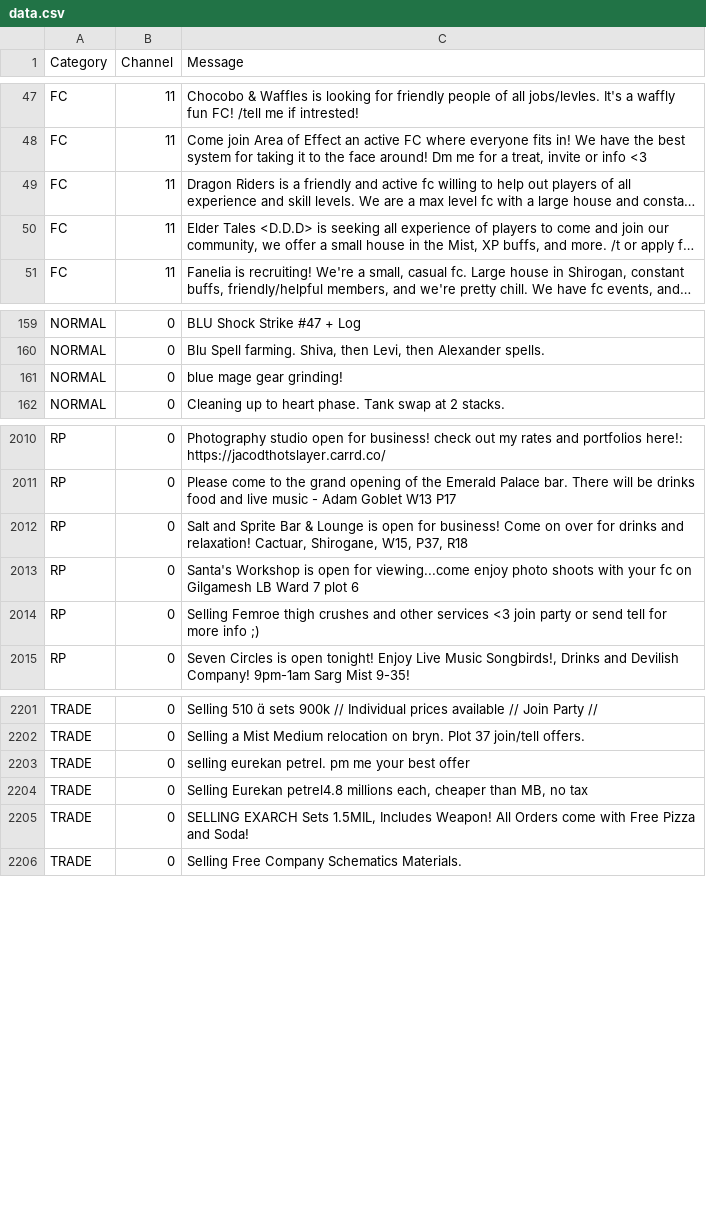
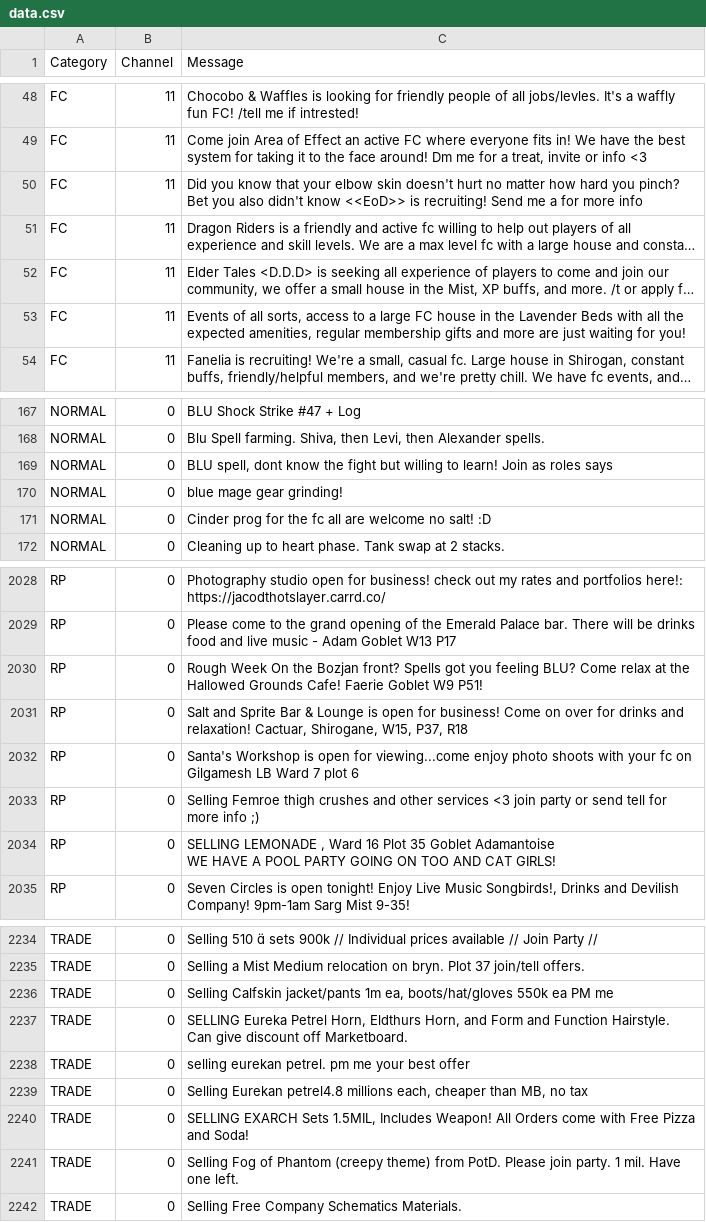
Before and after one commit to kalilistic/NoSoliciting, a CSV file: NoSoliciting.Trainer/data.csv, drawn as a sheet; only a part is shown, gaps mark what is left out; long unchanged cells end in …; ↵ is a line break in a cell; the diff covers the shown part only; the diff names each change by its address in the sheet, - before the commit and + after, or states it on an @@ line.

```diff
--- a/NoSoliciting.Trainer/data.csv
+++ b/NoSoliciting.Trainer/data.csv
+row 50: FC | 11 | Did you know that your elbow skin doesn't hurt no matter how hard you pinch? Bet you also didn't know <<EoD>> is recruiting! Send me a for more info
+row 53: FC | 11 | Events of all sorts, access to a large FC house in the Lavender Beds with all the expected amenities, regular membership gifts and more are just waiting for you!
+row 169: NORMAL | 0 | BLU spell, dont know the fight but willing to learn! Join as roles says
+row 171: NORMAL | 0 | Cinder prog for the fc all are welcome no salt! :D
+row 2030: RP | 0 | Rough Week On the Bozjan front? Spells got you feeling BLU? Come relax at the Hallowed Grounds Cafe! Faerie Goblet W9 P51!
+row 2034: RP | 0 | SELLING LEMONADE , Ward 16 Plot 35 Goblet Adamantoise ↵ WE HAVE A POOL PARTY GOING ON TOO AND CAT GIRLS!
+row 2236: TRADE | 0 | Selling Calfskin jacket/pants 1m ea, boots/hat/gloves 550k ea PM me
+row 2237: TRADE | 0 | SELLING Eureka Petrel Horn, Eldthurs Horn, and Form and Function Hairstyle. Can give discount off Marketboard.
+row 2241: TRADE | 0 | Selling Fog of Phantom (creepy theme) from PotD. Please join party. 1 mil. Have one left.
```
Also changed, not shown: 27 added rows elsewhere in this file.
